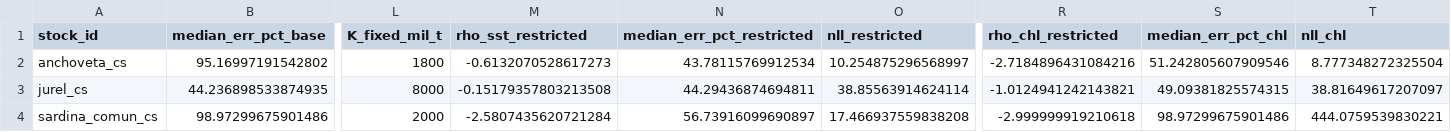
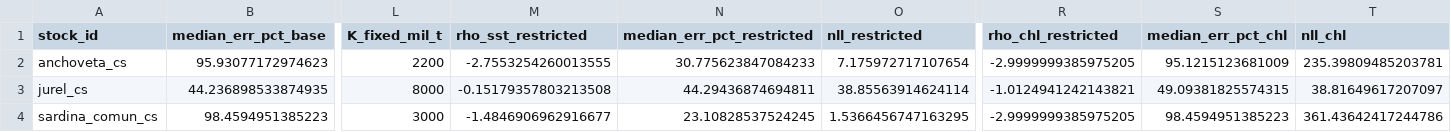
Before and after one commit to fquezadae/Impact-of-Environmental-Variability-on-Harvest, a CSV file: data/bio_params/qa/hindcast_sst_comparison.csv, drawn as a sheet; only a part is shown, gaps mark what is left out; the diff covers the shown part only; the diff names each change by its address in the sheet, - before the commit and + after, or states it on an @@ line.

```diff
--- a/data/bio_params/qa/hindcast_sst_comparison.csv
+++ b/data/bio_params/qa/hindcast_sst_comparison.csv
-B2 (median_err_pct_base): 95.16997191542802
+B2 (median_err_pct_base): 95.93077172974623
-L2 (K_fixed_mil_t): 1800
+L2 (K_fixed_mil_t): 2200
-M2 (rho_sst_restricted): -0.6132070528617273
+M2 (rho_sst_restricted): -2.7553254260013555
-N2 (median_err_pct_restricted): 43.78115769912534
+N2 (median_err_pct_restricted): 30.775623847084233
-O2 (nll_restricted): 10.254875296568997
+O2 (nll_restricted): 7.175972717107654
-R2 (rho_chl_restricted): -2.7184896431084216
+R2 (rho_chl_restricted): -2.9999999385975205
-S2 (median_err_pct_chl): 51.242805607909546
+S2 (median_err_pct_chl): 95.1215123681009
-T2 (nll_chl): 8.777348272325504
+T2 (nll_chl): 235.39809485203781
-B4 (median_err_pct_base): 98.97299675901486
+B4 (median_err_pct_base): 98.4594951385223
-L4 (K_fixed_mil_t): 2000
+L4 (K_fixed_mil_t): 3000
-M4 (rho_sst_restricted): -2.5807435620721284
+M4 (rho_sst_restricted): -1.4846906962916677
-N4 (median_err_pct_restricted): 56.73916099690897
+N4 (median_err_pct_restricted): 23.10828537524245
-O4 (nll_restricted): 17.466937559838208
+O4 (nll_restricted): 1.5366456747163295
-R4 (rho_chl_restricted): -2.999999919210618
+R4 (rho_chl_restricted): -2.9999999385975205
-S4 (median_err_pct_chl): 98.97299675901486
+S4 (median_err_pct_chl): 98.4594951385223
-T4 (nll_chl): 444.0759539830221
+T4 (nll_chl): 361.43642417244786
```
Also changed, not shown: 23 edited cells elsewhere in this file, 3 other files.
